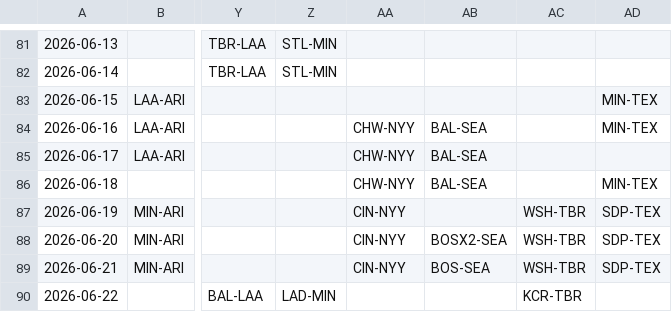
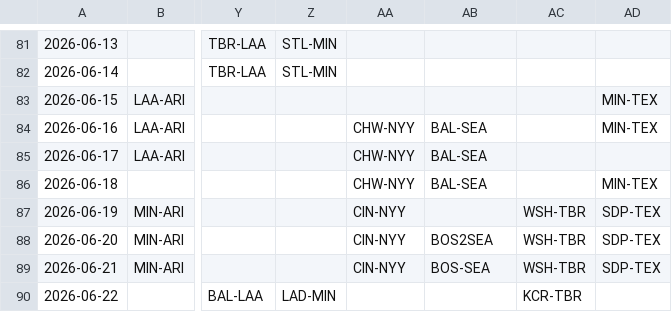
Before and after one commit to pjc20/BasedBall, a CSV file: schedule2026.csv, drawn as a sheet; only a part is shown, gaps mark what is left out; the diff names each change by its address in the sheet, - before the commit and + after, or states it on an @@ line.

```diff
--- a/schedule2026.csv
+++ b/schedule2026.csv
-AB88: BOSX2-SEA
+AB88: BOS2SEA
```
Also changed, not shown: 5 other files.
